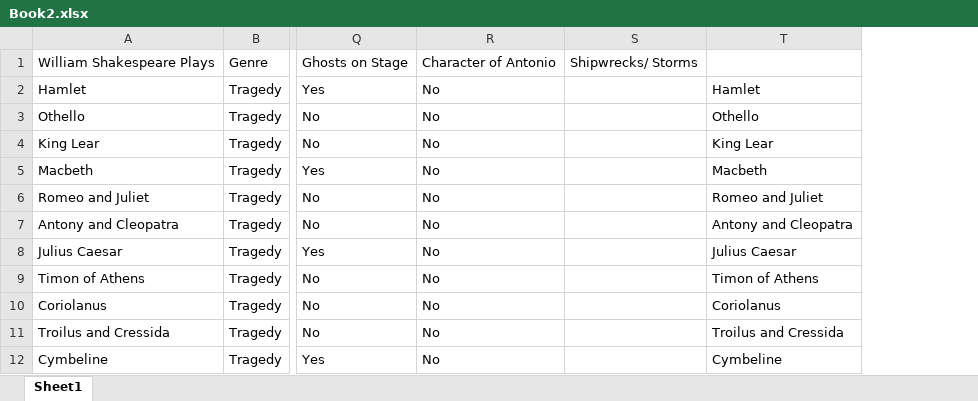
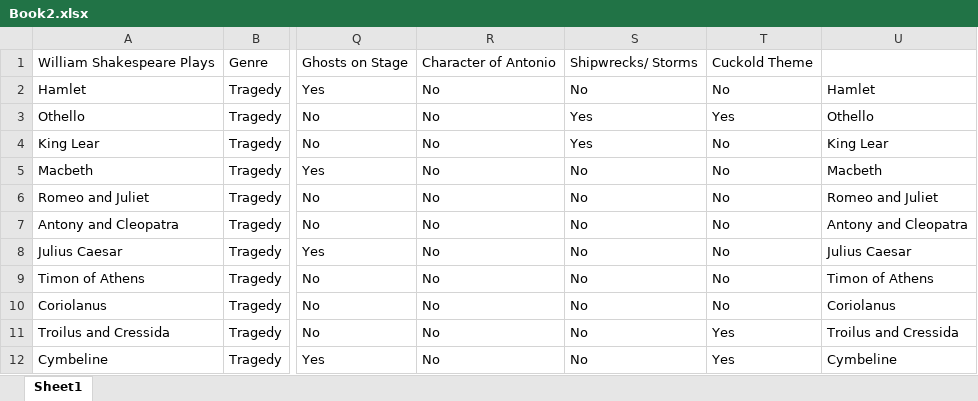
Before and after one commit to jacobtoboroff/grid-of-minds, an Excel workbook: geo-data/Book2.xlsx, sheet Sheet1, drawn as a sheet; only a part is shown, gaps mark what is left out; values as stored, in another font and other column widths than the file's, no borders; removed rows and columns are numbered as before the commit, all else as after; the diff names each change by its address in the sheet, - before the commit and + after, or states it on an @@ line.

```diff
--- a/geo-data/Book2.xlsx (sheet Sheet1)
+++ b/geo-data/Book2.xlsx (sheet Sheet1)
-column S, row 1: Shipwrecks/ Storms
+column S, rows 1-12: Shipwrecks/ Storms | No | Yes | Yes | No | No | No | No | No | No | No | No
+column T, rows 1-12: Cuckold Theme | No | Yes | No | No | No | No | No | No | No | Yes | Yes
```
Also changed, not shown: 3 other files.
